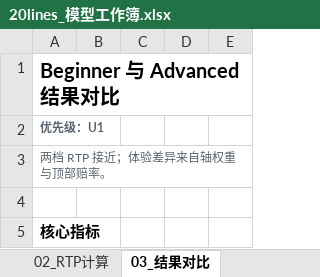
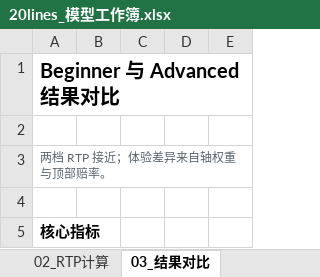
Before and after one commit to xufushen521/social-slots-20lines, an Excel workbook: docs/20lines_模型工作簿.xlsx, sheet 03_结果对比, drawn as a sheet; only a part is shown; values as stored, in another font and other column widths than the file's, no borders; the diff names each change by its address in the sheet, - before the commit and + after, or states it on an @@ line.

```diff
--- a/docs/20lines_模型工作簿.xlsx (sheet 03_结果对比)
+++ b/docs/20lines_模型工作簿.xlsx (sheet 03_结果对比)
-A2: 优先级：U1
+A2: (empty)
```
Also changed, not shown: sheet 01_ParSheet, sheet 02_RTP计算, 4 other files.
